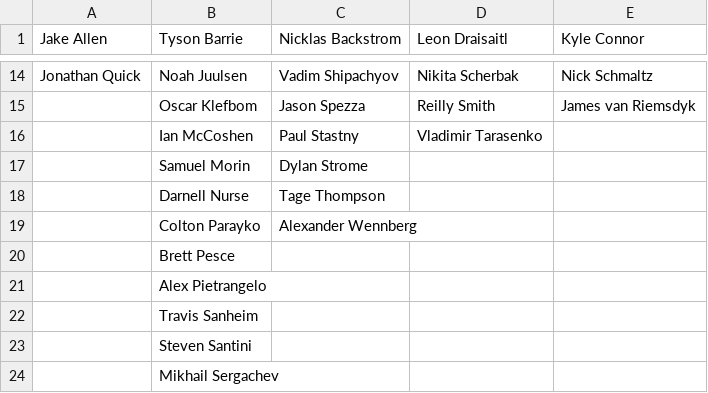
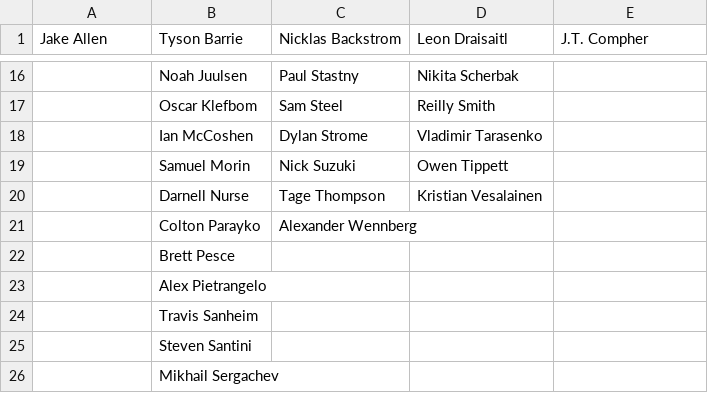
Before and after one commit to SunsHC/NCHLRoster, a CSV file: NCHLRoster/NCHLRoster/bin/Debug/RosterSUN.csv, drawn as a sheet; only a part is shown, gaps mark what is left out; addresses are those after the commit; the diff covers the shown part only; the diff names each change by its address in the sheet, - before the commit and + after, or states it on an @@ line.

```diff
--- a/NCHLRoster/NCHLRoster/bin/Debug/RosterSUN.csv
+++ b/NCHLRoster/NCHLRoster/bin/Debug/RosterSUN.csv
-E1: Kyle Connor
+E1: J.T. Compher
-A16 (Jake Allen): Jonathan Quick
+A16 (Jake Allen): (empty)
-C16 (Nicklas Backstrom): Vadim Shipachyov
+C16 (Nicklas Backstrom): Paul Stastny
-E16 (J.T. Compher): Nick Schmaltz
+E16 (J.T. Compher): (empty)
-C17 (Nicklas Backstrom): Jason Spezza
+C17 (Nicklas Backstrom): Sam Steel
-E17 (J.T. Compher): James van Riemsdyk
+E17 (J.T. Compher): (empty)
-C18 (Nicklas Backstrom): Paul Stastny
+C18 (Nicklas Backstrom): Dylan Strome
-C19 (Nicklas Backstrom): Dylan Strome
+C19 (Nicklas Backstrom): Nick Suzuki
-D19 (Leon Draisaitl): (empty)
+D19 (Leon Draisaitl): Owen Tippett
-D20 (Leon Draisaitl): (empty)
+D20 (Leon Draisaitl): Kristian Vesalainen
```
Also changed, not shown: 2 added rows and 31 edited cells elsewhere in this file, NCHLRoster/NCHLRoster/bin/Debug/DB NCHL.csv, NCHLRoster/NCHLRoster/bin/Debug/RosterNCHL.csv, 38 other files.
